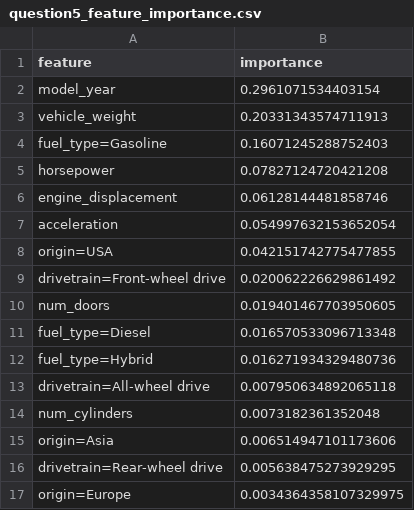
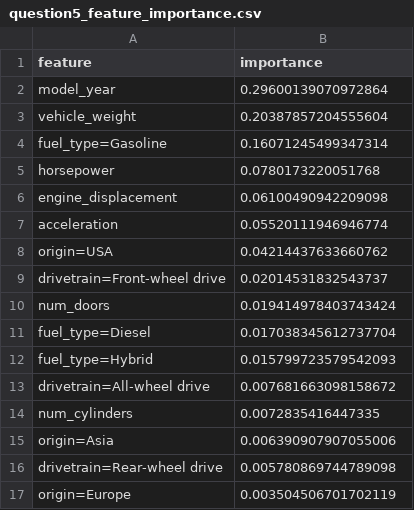
Before and after one commit to imend35/ML_Zoomcamp, a CSV file: Homework/Homework6/question5_feature_importance.csv, drawn as a sheet.

```diff
--- a/Homework/Homework6/question5_feature_importance.csv
+++ b/Homework/Homework6/question5_feature_importance.csv
@@ -1,17 +1,17 @@
 feature,importance
-model_year,0.2961071534403154
-vehicle_weight,0.20331343574711913
-fuel_type=Gasoline,0.16071245288752403
-horsepower,0.07827124720421208
-engine_displacement,0.06128144481858746
-acceleration,0.054997632153652054
-origin=USA,0.042151742775477855
-drivetrain=Front-wheel drive,0.020062226629861492
-num_doors,0.019401467703950605
-fuel_type=Diesel,0.016570533096713348
-fuel_type=Hybrid,0.016271934329480736
-drivetrain=All-wheel drive,0.007950634892065118
-num_cylinders,0.0073182361352048
-origin=Asia,0.006514947101173606
-drivetrain=Rear-wheel drive,0.005638475273929295
-origin=Europe,0.0034364358107329975
+model_year,0.29600139070972864
+vehicle_weight,0.20387857204555604
+fuel_type=Gasoline,0.16071245499347314
+horsepower,0.0780173220051768
+engine_displacement,0.06100490942209098
+acceleration,0.05520111946946774
+origin=USA,0.04214437633660762
+drivetrain=Front-wheel drive,0.02014531832543737
+num_doors,0.019414978403743424
+fuel_type=Diesel,0.017038345612737704
+fuel_type=Hybrid,0.015799723579542093
+drivetrain=All-wheel drive,0.007681663098158672
+num_cylinders,0.0072835416447335
+origin=Asia,0.006390907907055006
+drivetrain=Rear-wheel drive,0.005780869744789098
+origin=Europe,0.003504506701702119
```
Also changed, not shown: Homework/Homework6/question4_results.csv, 3 other files.
